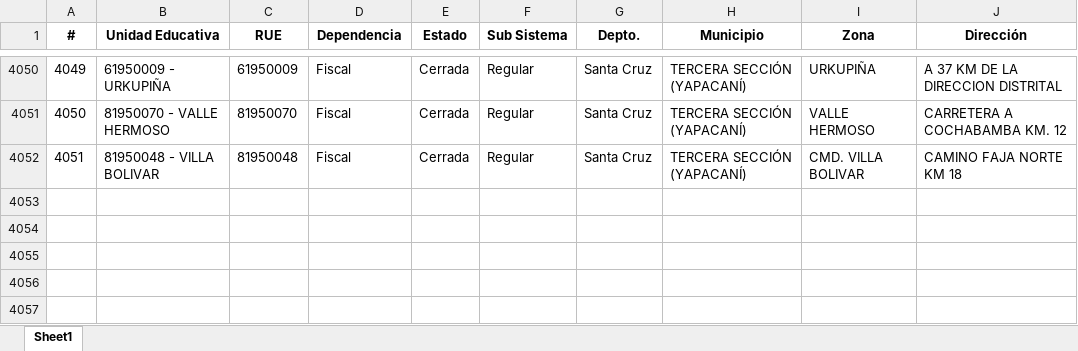
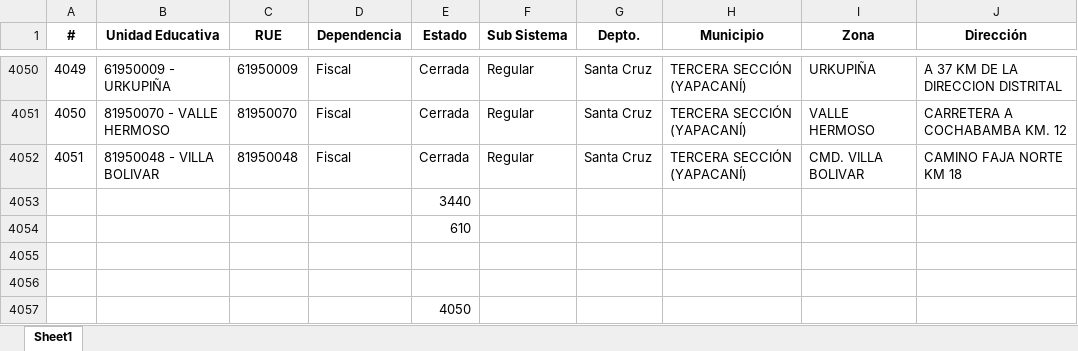
Before and after one commit to institutoite/schools, an Excel workbook: colegios/EXTRAIDOS CON PYTHON/DEPARTAMENTO_SantaCruz.xlsx, sheet Sheet1, drawn as a sheet; only a part is shown, gaps mark what is left out; values as stored, in another font and other column widths than the file's, no borders; conditional formats not drawn; the diff names each change by its address in the sheet, - before the commit and + after, or states it on an @@ line.

```diff
--- a/colegios/EXTRAIDOS CON PYTHON/DEPARTAMENTO_SantaCruz.xlsx (sheet Sheet1)
+++ b/colegios/EXTRAIDOS CON PYTHON/DEPARTAMENTO_SantaCruz.xlsx (sheet Sheet1)
+row 4053:  |  |  |  | 3440
+row 4054:  |  |  |  | 610
+row 4055: (empty)
+row 4056: (empty)
+row 4057:  |  |  |  | 4050
```
Also changed, not shown: colegios/EXTRAIDOS CON PYTHON/DEPARTAMENTO_Pando.xlsx, colegios/EXTRAIDOS CON PYTHON/DEPARTAMENTO_Tarija.xlsx, 29 other files.
